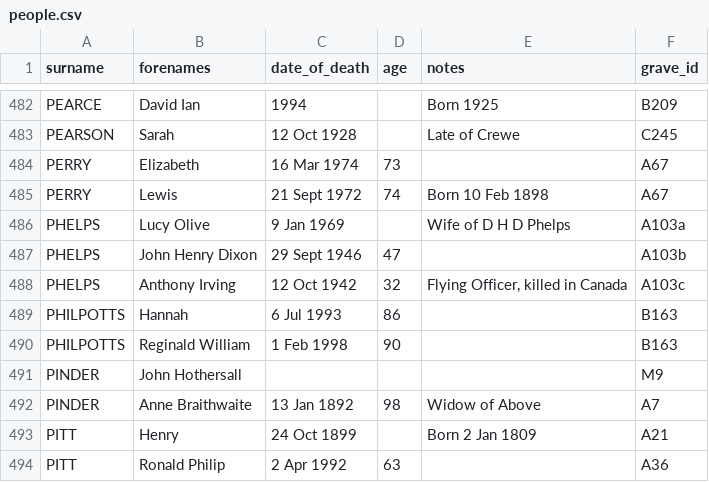
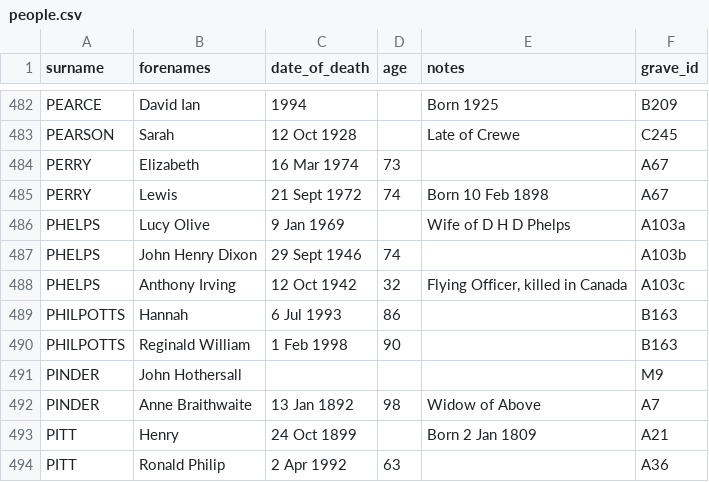
Before and after one commit to theoosborn/west-malvern-churchyard, a CSV file: _data/people.csv, drawn as a sheet; only a part is shown, gaps mark what is left out.

Commit message:
Update people.csv
Corrected typo - age of John Phelps A103b.

```diff
--- a/_data/people.csv
+++ b/_data/people.csv
@@ -486,3 +486,3 @@ PERRY,Lewis,21 Sept 1972,74,Born 10 Feb 1898,A67
 PHELPS,Lucy Olive,9 Jan 1969,,Wife of D H D Phelps,A103a
-PHELPS,John Henry Dixon,29 Sept 1946,47,,A103b
+PHELPS,John Henry Dixon,29 Sept 1946,74,,A103b
 PHELPS,Anthony Irving,12 Oct 1942,32,"Flying Officer, killed in Canada",A103c
```
